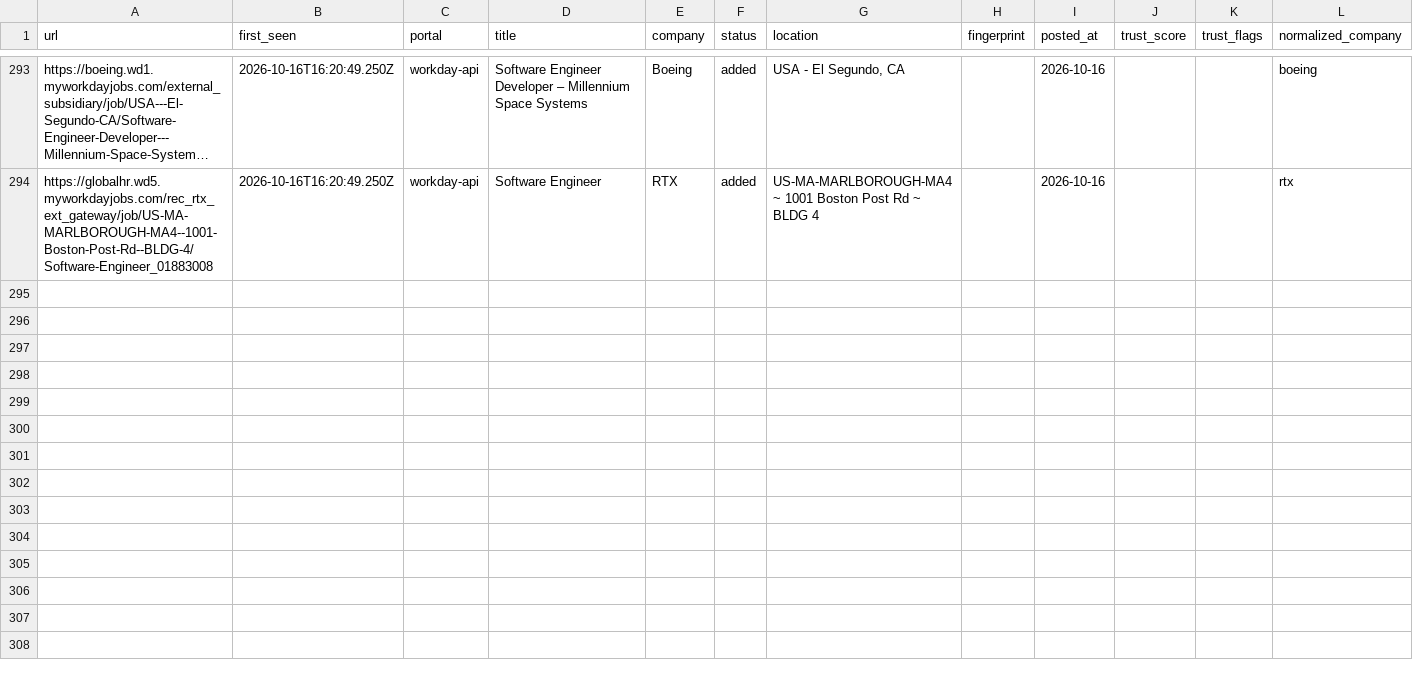
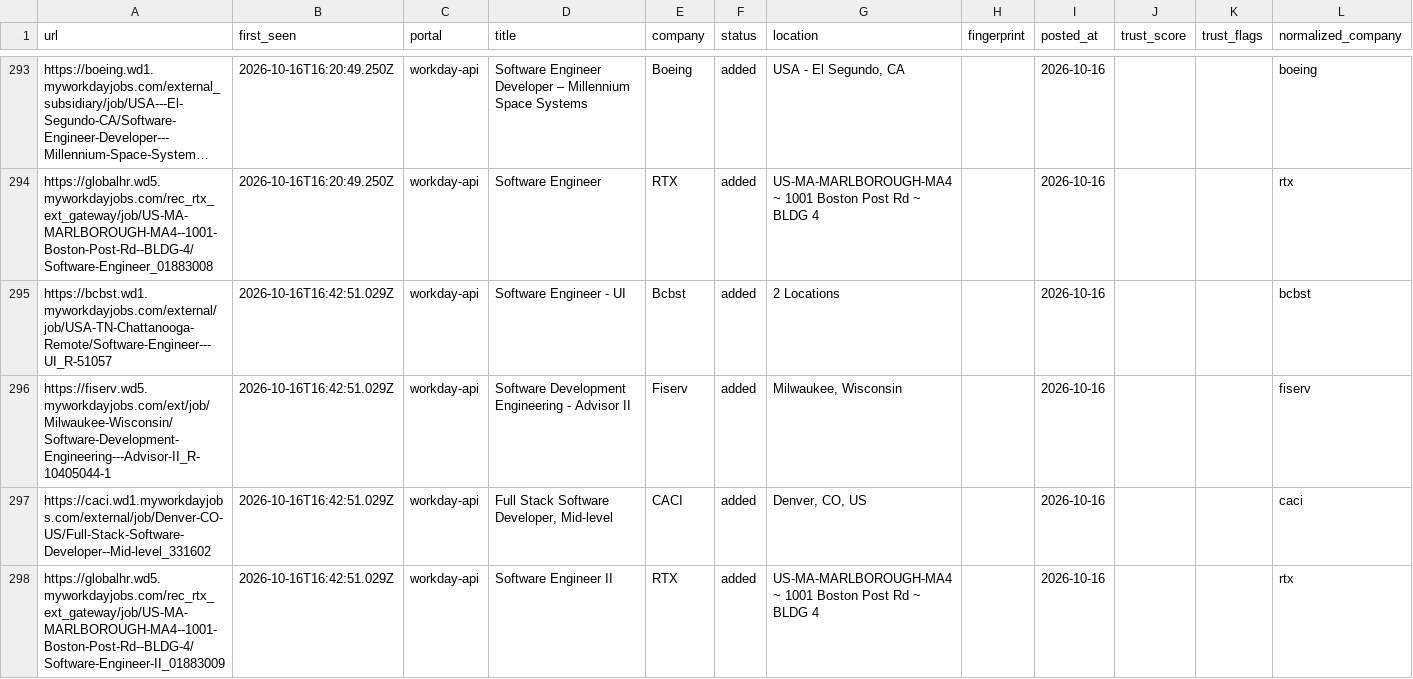
Before and after one commit to manavmalavia18/ghal-scanner, a TSV file: data/scan-history-tracked.tsv, drawn as a sheet; only a part is shown, gaps mark what is left out; long unchanged cells end in …; the diff names each change by its address in the sheet, - before the commit and + after, or states it on an @@ line.

```diff
--- a/data/scan-history-tracked.tsv
+++ b/data/scan-history-tracked.tsv
+row 295: https://bcbst.wd1.myworkdayjobs.com/external/job/USA-TN-Chattanooga-Remote/Software-Engineer---UI_R-51057 | 2026-10-16T16:42:51.029Z | workday-api | Software Engineer - UI | Bcbst | added | 2 Locations |  | 2026-10-16 |  |  | bcbst
+row 296: https://fiserv.wd5.myworkdayjobs.com/ext/job/Milwaukee-Wisconsin/Software-Development-Engineering---Advisor-II_R-10405044-1 | 2026-10-16T16:42:51.029Z | workday-api | Software Development Engineering - Advisor II | Fiserv | added | Milwaukee, Wisconsin |  | 2026-10-16 |  |  | fiserv
+row 297: https://caci.wd1.myworkdayjobs.com/external/job/Denver-CO-US/Full-Stack-Software-Developer--Mid-level_331602 | 2026-10-16T16:42:51.029Z | workday-api | Full Stack Software Developer, Mid-level | CACI | added | Denver, CO, US |  | 2026-10-16 |  |  | caci
+row 298: https://globalhr.wd5.myworkdayjobs.com/rec_rtx_ext_gateway/job/US-MA-MARLBOROUGH-MA4--1001-Boston-Post-Rd--BLDG-4/Software-Engineer-II_01883009 | 2026-10-16T16:42:51.029Z | workday-api | Software Engineer II | RTX | added | US-MA-MARLBOROUGH-MA4 ~ 1001 Boston Post Rd ~ BLDG 4 |  | 2026-10-16 |  |  | rtx
```
Also changed, not shown: data/scan-runs.tsv, 3 other files.
